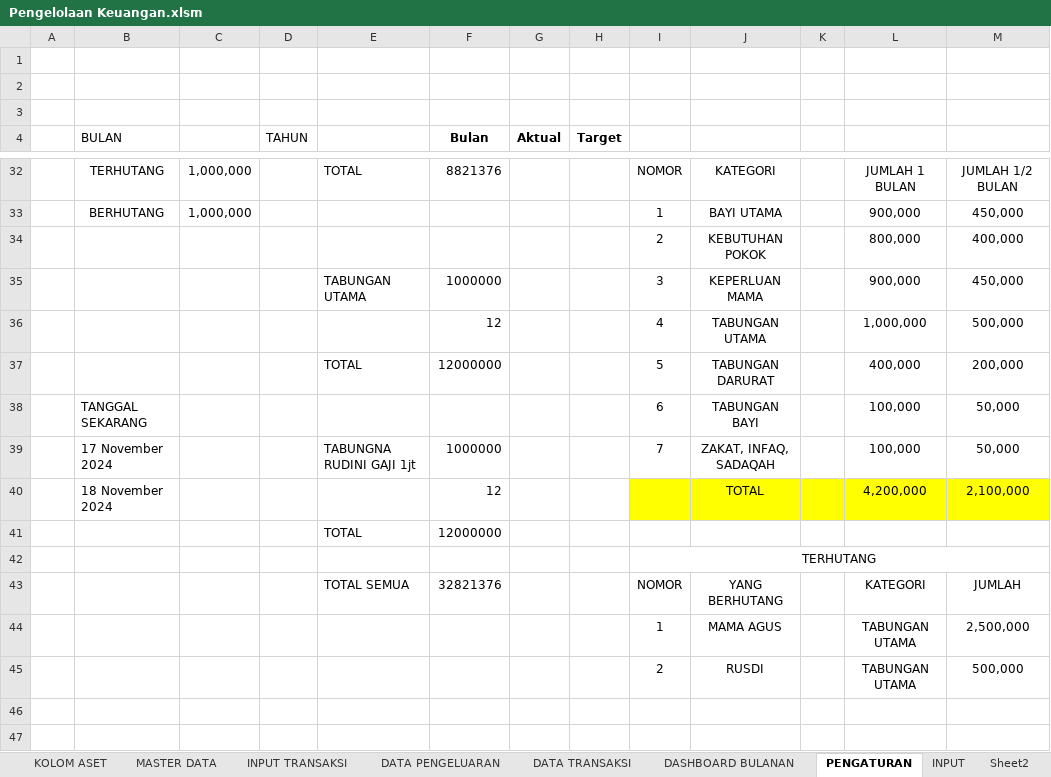
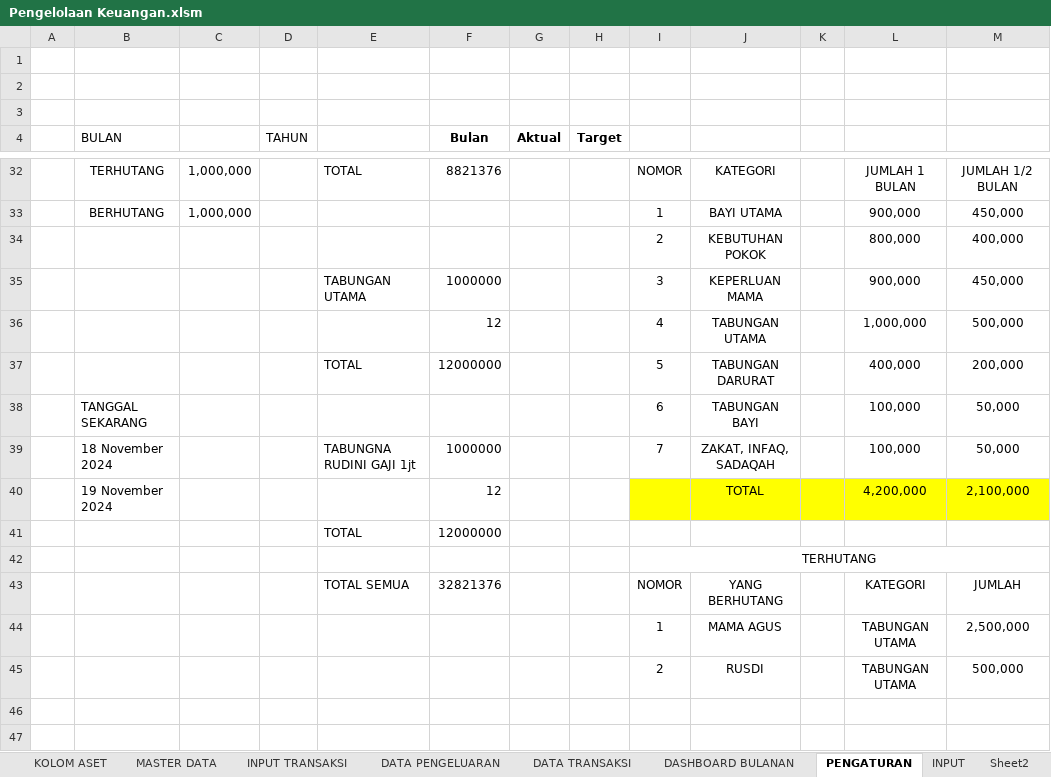
Before and after one commit to rudininh/pengeluaran, an Excel workbook: Pengeluaran/Pengelolaan Keuangan.xlsm, sheet PENGATURAN, drawn as a sheet; only a part is shown, gaps mark what is left out; values as stored, in another font and other column widths than the file's, no borders; charts and pictures not drawn; the diff names each change by its address in the sheet, - before the commit and + after, or states it on an @@ line.

```diff
--- a/Pengeluaran/Pengelolaan Keuangan.xlsm (sheet PENGATURAN)
+++ b/Pengeluaran/Pengelolaan Keuangan.xlsm (sheet PENGATURAN)
-B39 (BULAN): 17 November 2024
+B39 (BULAN): 18 November 2024
-B40 (BULAN): 18 November 2024
+B40 (BULAN): 19 November 2024
```
Also changed, not shown: sheet INPUT TRANSAKSI, charts or pictures.
